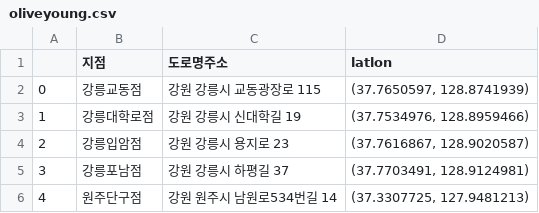
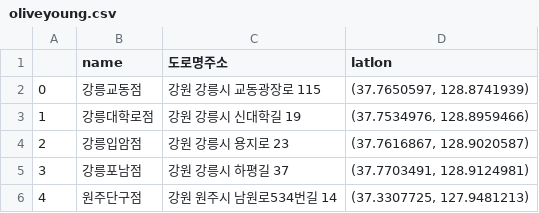
Before and after one commit to FarmingWon/jobs, a CSV file: csv/oliveyoung.csv, drawn as a sheet; only a part is shown.

Commit message:
Add files via upload

```diff
--- a/csv/oliveyoung.csv
+++ b/csv/oliveyoung.csv
@@ -1,2 +1,2 @@
-,지점,도로명주소,latlon
+,name,도로명주소,latlon
 0,강릉교동점,강원 강릉시 교동광장로 115,"(37.7650597, 128.8741939)"
```
